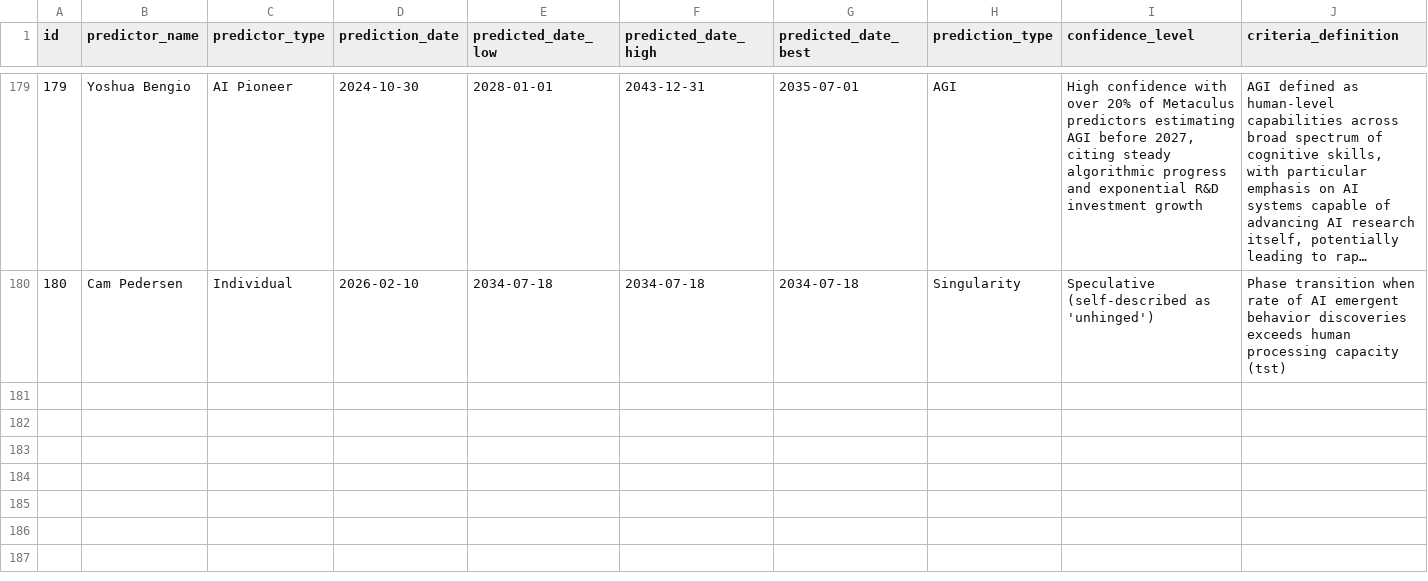
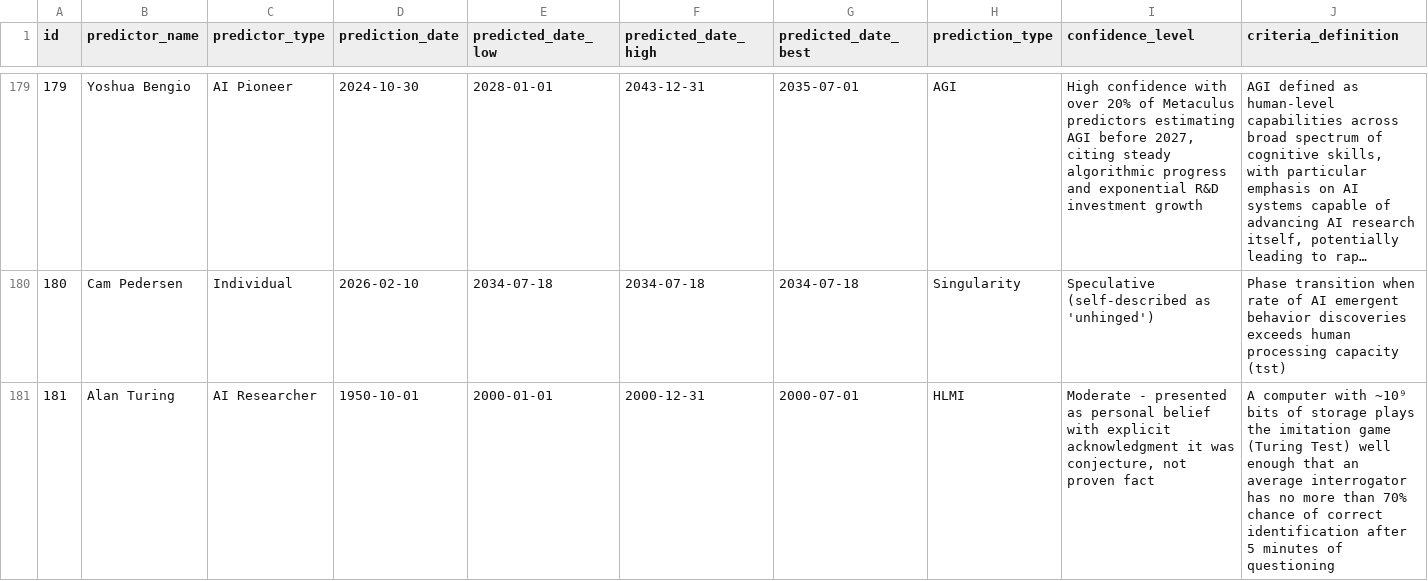
Before and after one commit to levilansing/singularity, a CSV file: data/predictions-v2.csv, drawn as a sheet; only a part is shown, gaps mark what is left out; long unchanged cells end in …; rows hold the shown columns only; the diff names each change by its address in the sheet, - before the commit and + after, or states it on an @@ line.

Commit message:
add alan, adjust mobile timeline zoom

```diff
--- a/data/predictions-v2.csv
+++ b/data/predictions-v2.csv
+row 181: 181 | Alan Turing | AI Researcher | 1950-10-01 | 2000-01-01 | 2000-12-31 | 2000-07-01 | HLMI | Moderate - presented as personal belief with explicit acknowledgment it was conjecture, not proven fact | A computer with ~10⁹ bits of storage plays the imitation game (Turing Test) well enough that an average interrogator has no more than 70% chance of correct identification after 5 minutes of questioning
```
Also changed, not shown: 8 other files.
